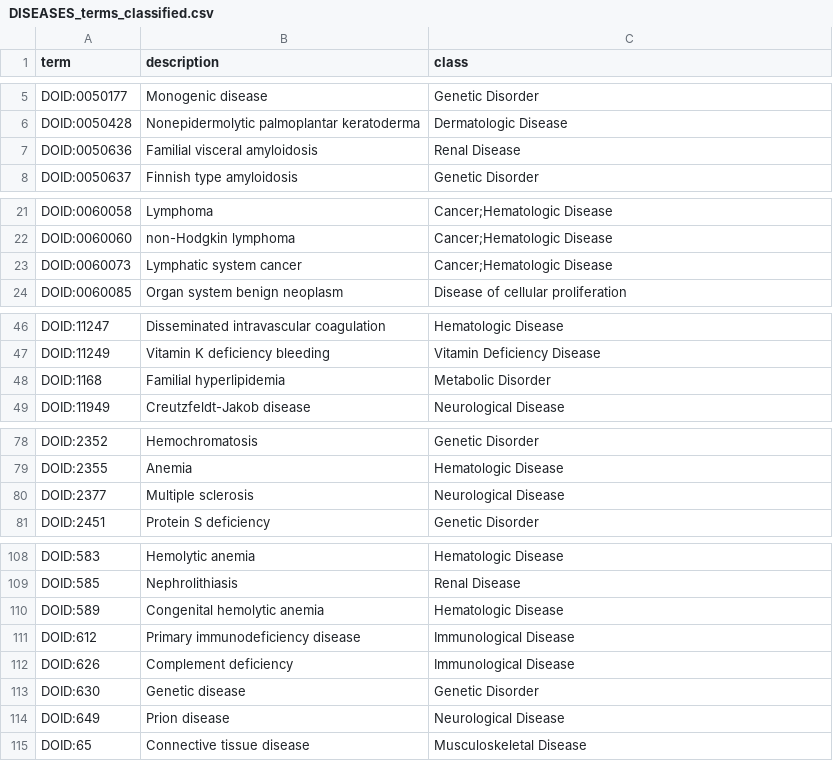
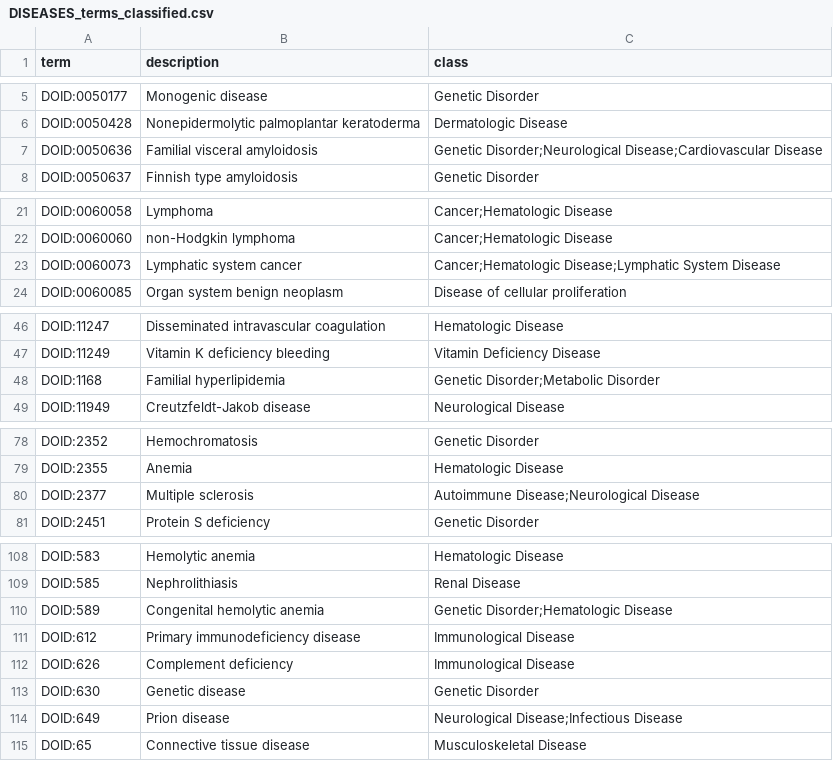
Before and after one commit to MoonVillageAssociation/Diseases, a CSV file: diseases/DISEASES_terms_classified.csv, drawn as a sheet; only a part is shown, gaps mark what is left out; the diff covers the shown part only.

```diff
--- a/diseases/DISEASES_terms_classified.csv
+++ b/diseases/DISEASES_terms_classified.csv
@@ -6,2 +6,2 @@ DOID:0050177,Monogenic disease,Genetic Disorder
 DOID:0050428,Nonepidermolytic palmoplantar keratoderma,Dermatologic Disease
-DOID:0050636,Familial visceral amyloidosis,Renal Disease
+DOID:0050636,Familial visceral amyloidosis,Genetic Disorder;Neurological Disease;Cardiovascular Disease
@@ -22,3 +22,3 @@ DOID:0060058,Lymphoma,Cancer;Hematologic Disease
 DOID:0060060,non-Hodgkin lymphoma,Cancer;Hematologic Disease
-DOID:0060073,Lymphatic system cancer,Cancer;Hematologic Disease
+DOID:0060073,Lymphatic system cancer,Cancer;Hematologic Disease;Lymphatic System Disease
 DOID:0060085,Organ system benign neoplasm,Disease of cellular proliferation
@@ -47,3 +47,3 @@ DOID:11247,Disseminated intravascular coagulation,Hematologic Disease
 DOID:11249,Vitamin K deficiency bleeding,Vitamin Deficiency Disease
-DOID:1168,Familial hyperlipidemia,Metabolic Disorder
+DOID:1168,Familial hyperlipidemia,Genetic Disorder;Metabolic Disorder
 DOID:11949,Creutzfeldt-Jakob disease,Neurological Disease
@@ -79,3 +79,3 @@ DOID:2352,Hemochromatosis,Genetic Disorder
 DOID:2355,Anemia,Hematologic Disease
-DOID:2377,Multiple sclerosis,Neurological Disease
+DOID:2377,Multiple sclerosis,Autoimmune Disease;Neurological Disease
 DOID:2451,Protein S deficiency,Genetic Disorder
@@ -109,3 +109,3 @@ DOID:583,Hemolytic anemia,Hematologic Disease
 DOID:585,Nephrolithiasis,Renal Disease
-DOID:589,Congenital hemolytic anemia,Hematologic Disease
+DOID:589,Congenital hemolytic anemia,Genetic Disorder;Hematologic Disease
 DOID:612,Primary immunodeficiency disease,Immunological Disease
@@ -113,3 +113,3 @@ DOID:626,Complement deficiency,Immunological Disease
 DOID:630,Genetic disease,Genetic Disorder
-DOID:649,Prion disease,Neurological Disease
+DOID:649,Prion disease,Neurological Disease;Infectious Disease
 DOID:65,Connective tissue disease,Musculoskeletal Disease
```
Also changed, not shown: 2 edited cells elsewhere in this file, diseases/HPO_terms_classified.csv, 13 other files.
